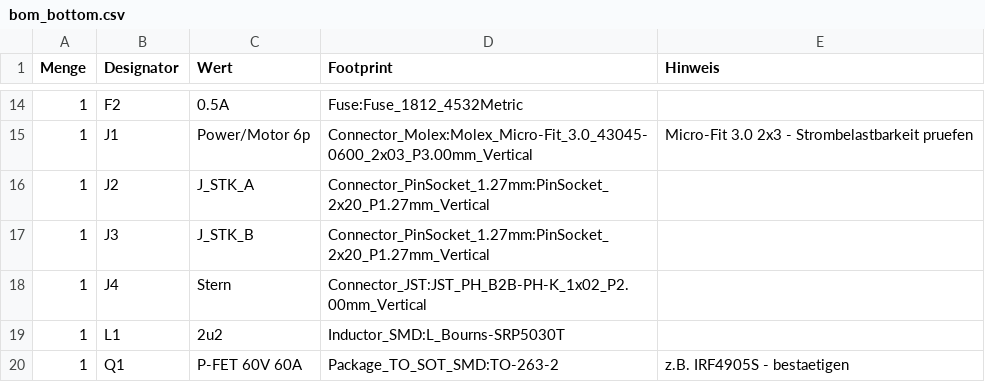
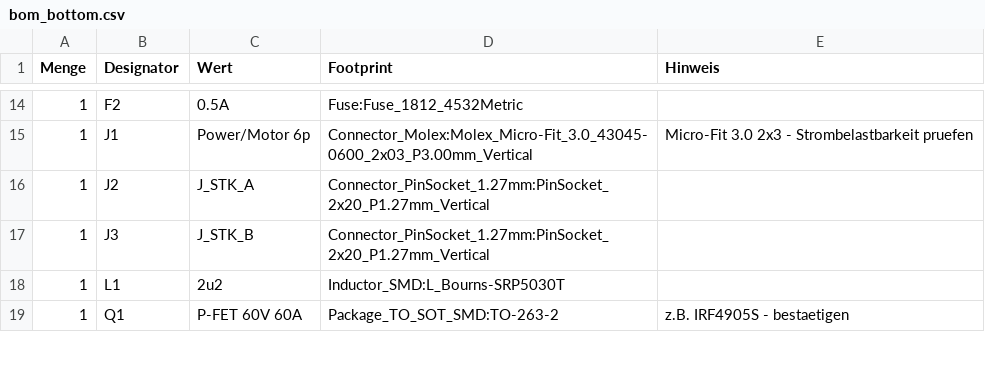
Before and after one commit to szuco/soc.os, a CSV file: hardware/bottom_power_motor/bom_bottom.csv, drawn as a sheet; only a part is shown, gaps mark what is left out; the diff names each change by its address in the sheet, - before the commit and + after, or states it on an @@ line.

```diff
--- a/hardware/bottom_power_motor/bom_bottom.csv
+++ b/hardware/bottom_power_motor/bom_bottom.csv
-row 18: 1 | J4 | Stern | Connector_JST:JST_PH_B2B-PH-K_1x02_P2.00mm_Vertical
```
Also changed, not shown: 9 other files.
